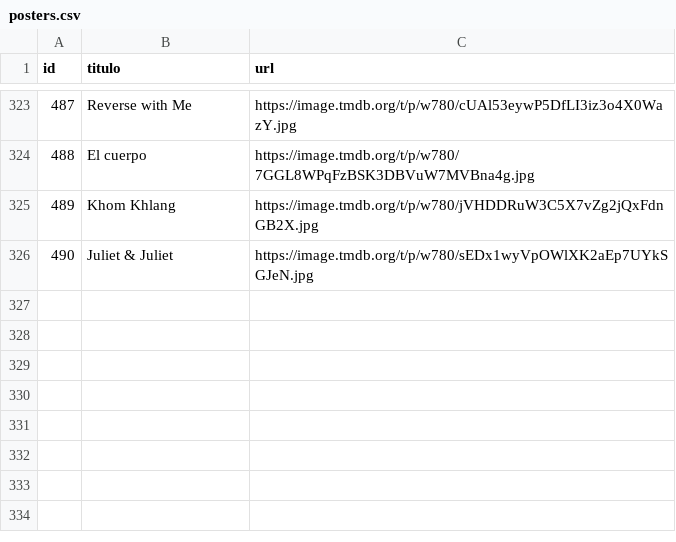
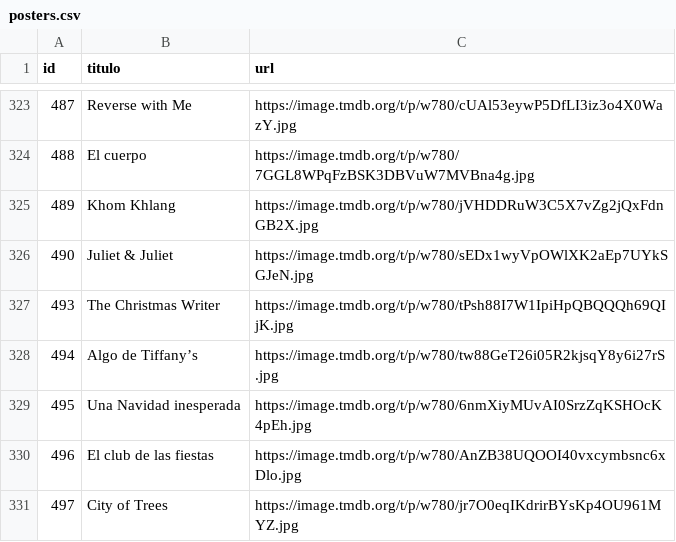
Before and after one commit to Chekerface/Safoteca, a CSV file: data/posters.csv, drawn as a sheet; only a part is shown, gaps mark what is left out.

```diff
--- a/data/posters.csv
+++ b/data/posters.csv
@@ -326 +326,6 @@ id,titulo,url
 490,Juliet & Juliet,https://image.tmdb.org/t/p/w780/sEDx1wyVpOWlXK2aEp7UYkSGJeN.jpg
+493,The Christmas Writer,https://image.tmdb.org/t/p/w780/tPsh88I7W1IpiHpQBQQQh69QIjK.jpg
+494,Algo de Tiffany’s,https://image.tmdb.org/t/p/w780/tw88GeT26i05R2kjsqY8y6i27rS.jpg
+495,Una Navidad inesperada,https://image.tmdb.org/t/p/w780/6nmXiyMUvAI0SrzZqKSHOcK4pEh.jpg
+496,El club de las fiestas,https://image.tmdb.org/t/p/w780/AnZB38UQOOI40vxcymbsnc6xDlo.jpg
+497,City of Trees,https://image.tmdb.org/t/p/w780/jr7O0eqIKdrirBYsKp4OU961MYZ.jpg
```
Also changed, not shown: data/letterboxd.csv, data/mapeos/avisos_aceptados.csv, 5 other files.
